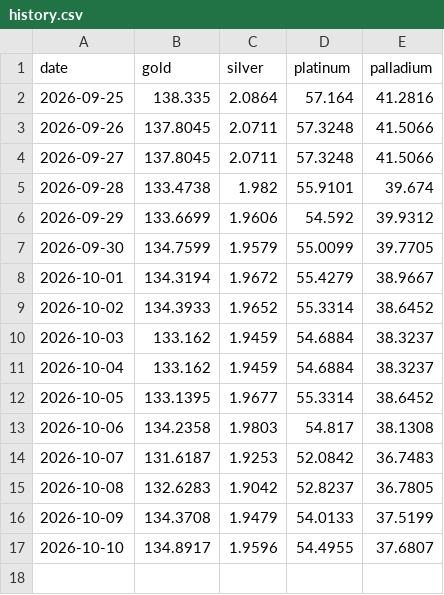
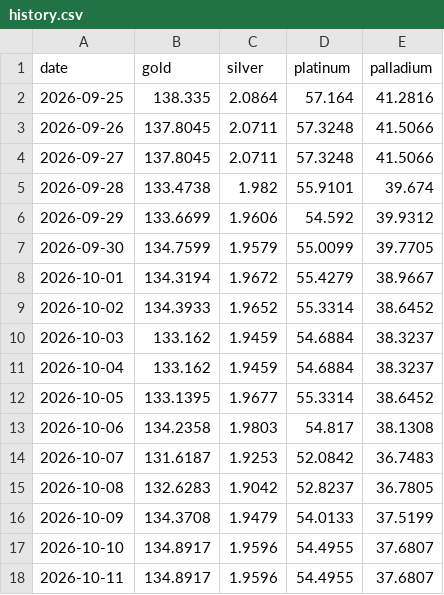
Before and after one commit to suncal/caratbase, a CSV file: assets/history.csv, drawn as a sheet.

```diff
--- a/assets/history.csv
+++ b/assets/history.csv
@@ -17 +17,2 @@ date,gold,silver,platinum,palladium
 2026-10-10,134.8917,1.9596,54.4955,37.6807
+2026-10-11,134.8917,1.9596,54.4955,37.6807
```
Also changed, not shown: 10 other files.
